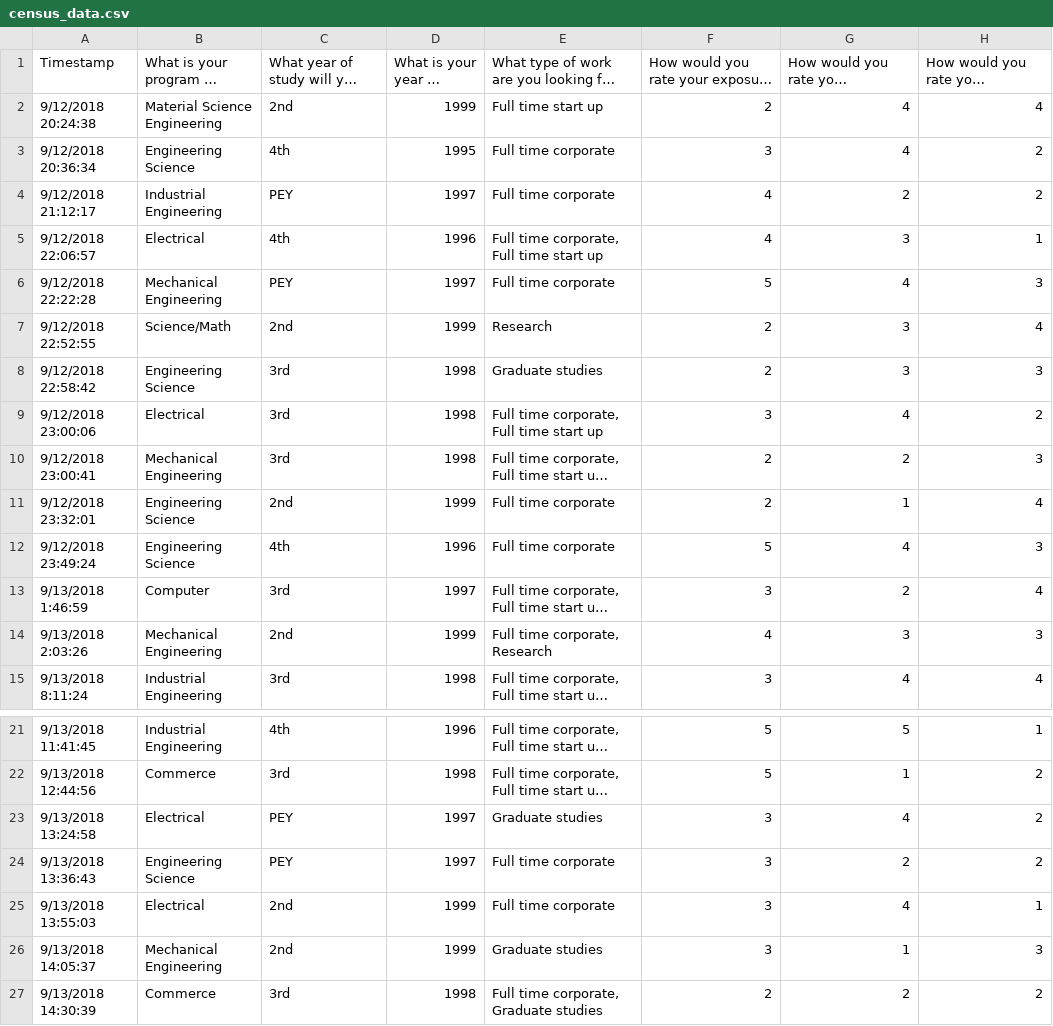
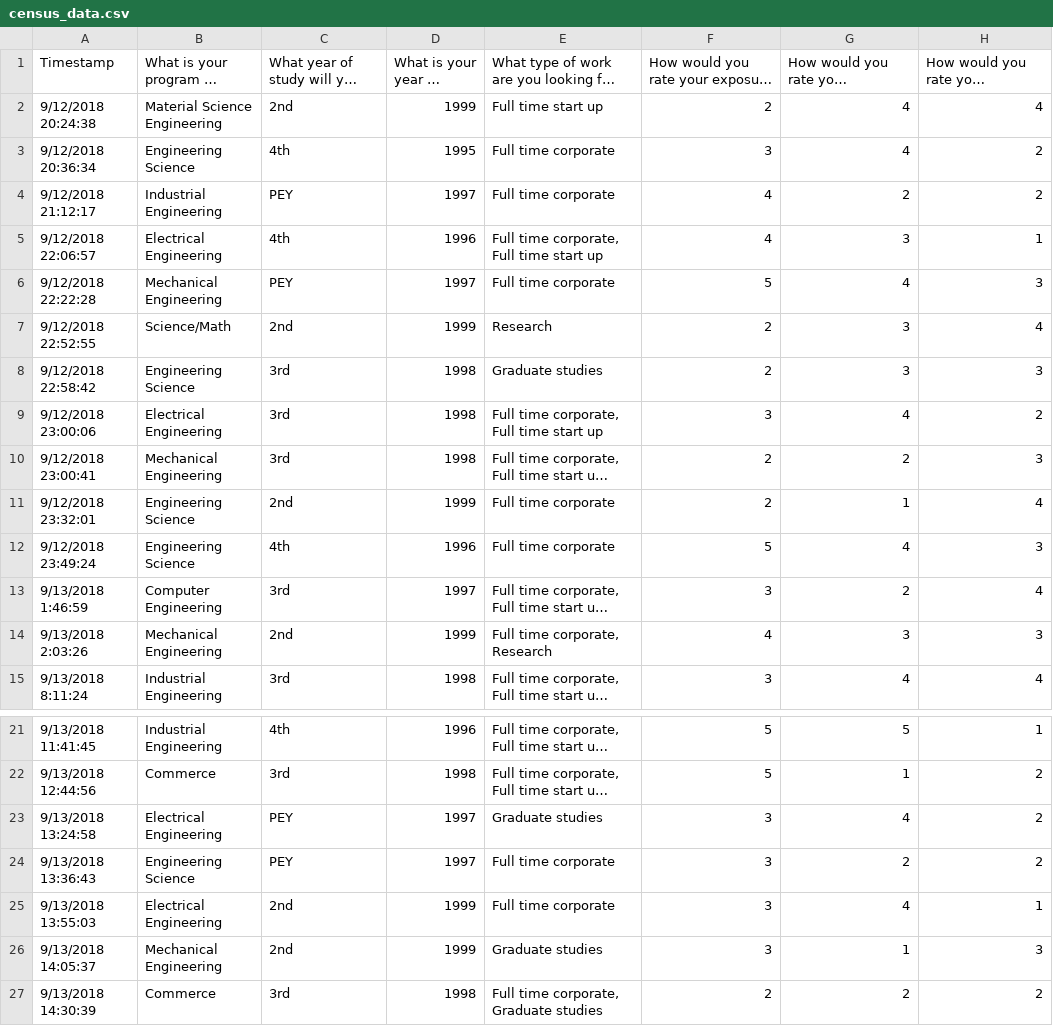
Before and after one commit to j-ashworth/yncn_census, a CSV file: census_data.csv, drawn as a sheet; only a part is shown, gaps mark what is left out; long unchanged cells end in …; the diff names each change by its address in the sheet, - before the commit and + after, or states it on an @@ line.

```diff
--- a/census_data.csv
+++ b/census_data.csv
-B5 (What is your program of study?): Electrical
+B5 (What is your program of study?): Electrical Engineering
-B9 (What is your program of study?): Electrical
+B9 (What is your program of study?): Electrical Engineering
-B13 (What is your program of study?): Computer
+B13 (What is your program of study?): Computer Engineering
-B23 (What is your program of study?): Electrical
+B23 (What is your program of study?): Electrical Engineering
-B25 (What is your program of study?): Electrical
+B25 (What is your program of study?): Electrical Engineering
```
Also changed, not shown: 5 other files.
